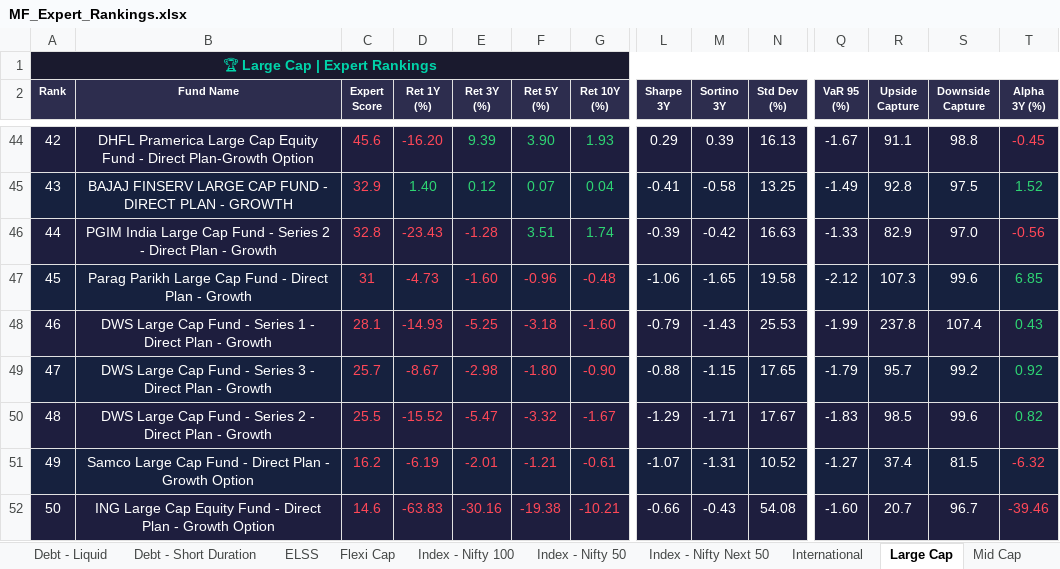
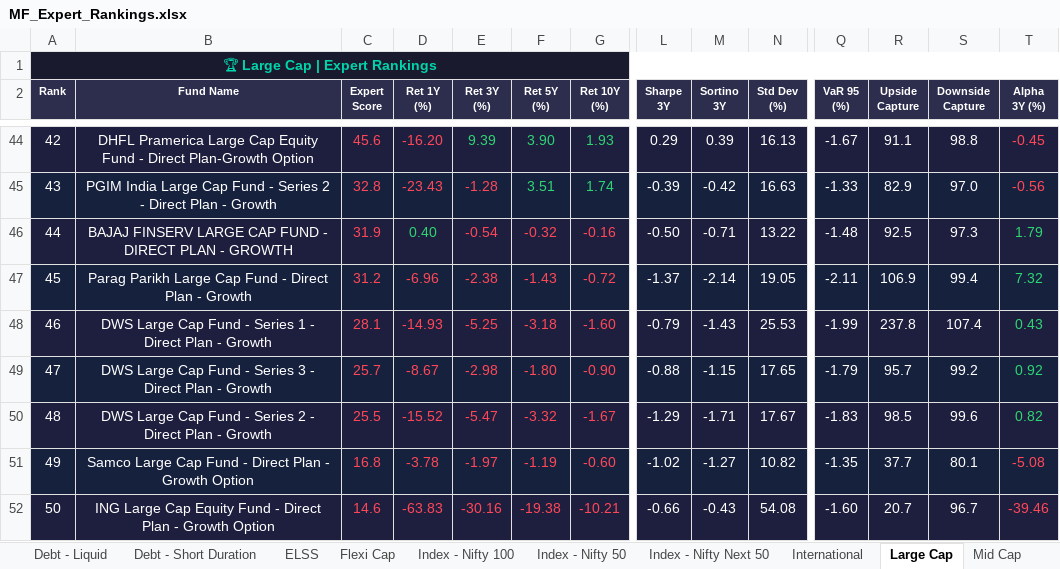
Before and after one commit to myfinancialria/mf-data-fetcher, an Excel workbook: output/MF_Expert_Rankings.xlsx, sheet Large Cap, drawn as a sheet; only a part is shown, gaps mark what is left out; values as stored, in another font and other column widths than the file's, no borders; removed rows and columns are numbered as before the commit, all else as after; rows hold the shown columns only; the diff covers the shown part only; the diff names each change by its address in the sheet, - before the commit and + after, or states it on an @@ line.

```diff
--- a/output/MF_Expert_Rankings.xlsx (sheet Large Cap)
+++ b/output/MF_Expert_Rankings.xlsx (sheet Large Cap)
-row 45: 43 | BAJAJ FINSERV LARGE CAP FUND - DIRECT PLAN - GROWTH | 32.9 | 1.40 | 0.12 | 0.07 | 0.04 | -0.41 | -0.58 | 13.25 | -1.49 | 92.8 | 97.5 | 1.52
-A45 (Rank): 44
+A45 (Rank): 43
+row 46: 44 | BAJAJ FINSERV LARGE CAP FUND - DIRECT PLAN - GROWTH | 31.9 | 0.40 | -0.54 | -0.32 | -0.16 | -0.50 | -0.71 | 13.22 | -1.48 | 92.5 | 97.3 | 1.79
-C47 (Expert Score): 31
+C47 (Expert Score): 31.2
-D47 (Ret 1Y (%)): -4.73
+D47 (Ret 1Y (%)): -6.96
-E47 (Ret 3Y (%)): -1.60
+E47 (Ret 3Y (%)): -2.38
-F47 (Ret 5Y (%)): -0.96
+F47 (Ret 5Y (%)): -1.43
-G47 (Ret 10Y (%)): -0.48
+G47 (Ret 10Y (%)): -0.72
-L47 (Sharpe 3Y): -1.06
+L47 (Sharpe 3Y): -1.37
-M47 (Sortino 3Y): -1.65
+M47 (Sortino 3Y): -2.14
-N47 (Std Dev (%)): 19.58
+N47 (Std Dev (%)): 19.05
-Q47 (VaR 95 (%)): -2.12
+Q47 (VaR 95 (%)): -2.11
-R47 (Upside Capture): 107.3
+R47 (Upside Capture): 106.9
-S47 (Downside Capture): 99.6
+S47 (Downside Capture): 99.4
-T47 (Alpha 3Y (%)): 6.85
+T47 (Alpha 3Y (%)): 7.32
-C51 (Expert Score): 16.2
+C51 (Expert Score): 16.8
-D51 (Ret 1Y (%)): -6.19
+D51 (Ret 1Y (%)): -3.78
-E51 (Ret 3Y (%)): -2.01
+E51 (Ret 3Y (%)): -1.97
-F51 (Ret 5Y (%)): -1.21
+F51 (Ret 5Y (%)): -1.19
-G51 (Ret 10Y (%)): -0.61
+G51 (Ret 10Y (%)): -0.60
-L51 (Sharpe 3Y): -1.07
+L51 (Sharpe 3Y): -1.02
-M51 (Sortino 3Y): -1.31
+M51 (Sortino 3Y): -1.27
-N51 (Std Dev (%)): 10.52
+N51 (Std Dev (%)): 10.82
-Q51 (VaR 95 (%)): -1.27
+Q51 (VaR 95 (%)): -1.35
-R51 (Upside Capture): 37.4
+R51 (Upside Capture): 37.7
-S51 (Downside Capture): 81.5
+S51 (Downside Capture): 80.1
-T51 (Alpha 3Y (%)): -6.32
+T51 (Alpha 3Y (%)): -5.08
```
Also changed, not shown: 21 added rows, 21 removed rows, 239 edited cells and cell formats elsewhere in this sheet, sheet Mid Cap, sheet Sectoral - Banking, sheet Small Cap, sheet Flexi Cap, sheet Balanced Advantage, sheet ELSS, 11 more sheets, 3 other files.
